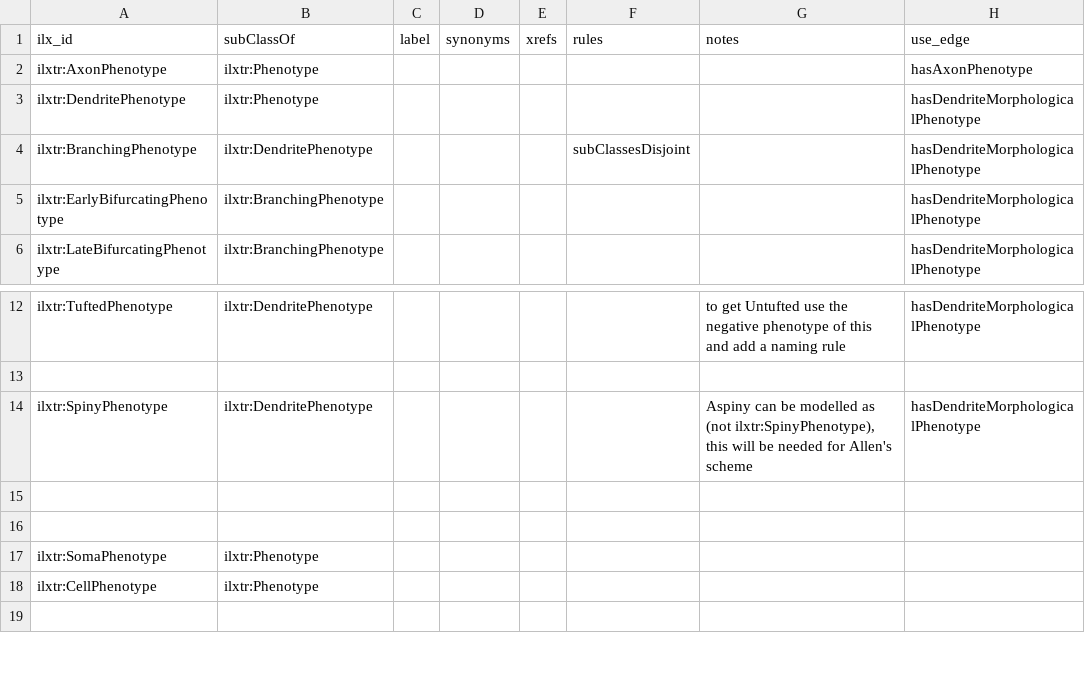
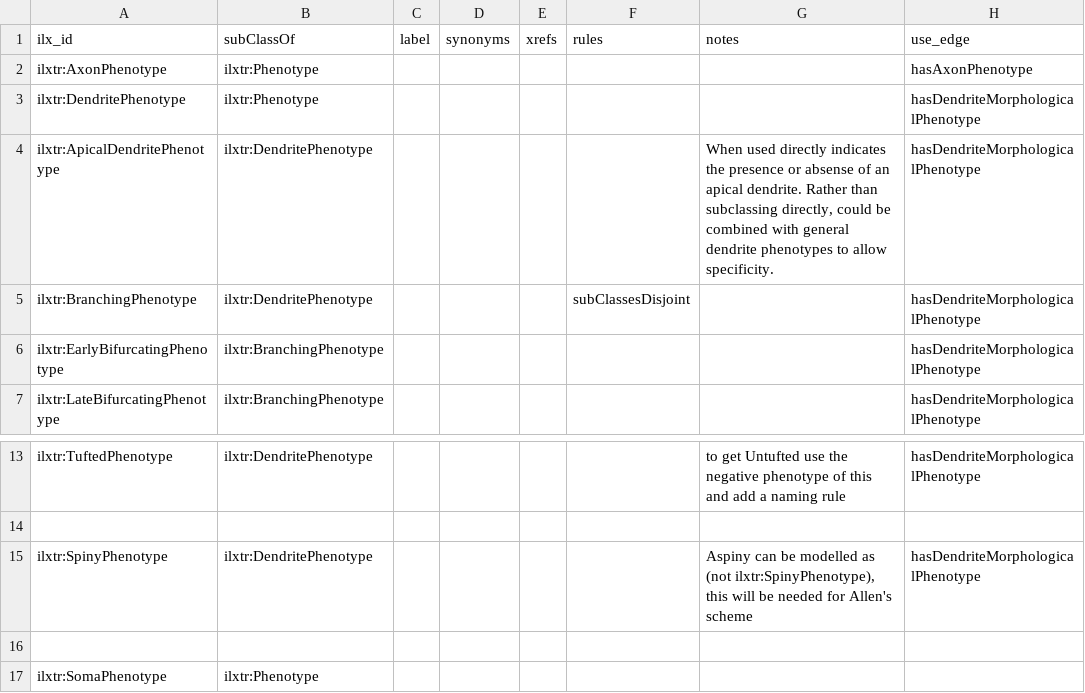
Before and after one commit to tgbugs/pyontutils, a CSV file: nifstd/resources/neuron_phenotype.csv, drawn as a sheet; only a part is shown, gaps mark what is left out; the shorter side is filled out with more unchanged rows; removed rows and columns are numbered as before the commit, all else as after; the diff names each change by its address in the sheet, - before the commit and + after, or states it on an @@ line.

Commit message:
neurondm fixes and additions

```diff
--- a/nifstd/resources/neuron_phenotype.csv
+++ b/nifstd/resources/neuron_phenotype.csv
+row 4: ilxtr:ApicalDendritePhenotype | ilxtr:DendritePhenotype |  |  |  |  | When used directly indicates the presence or absense of an apical dendrite. Rather than subclassing directly, could be combined with general dendrite phenotypes to allow specificity. | hasDendriteMorphologicalPhenotype
-row 15: (empty)
```
Also changed, not shown: 5 other files.
